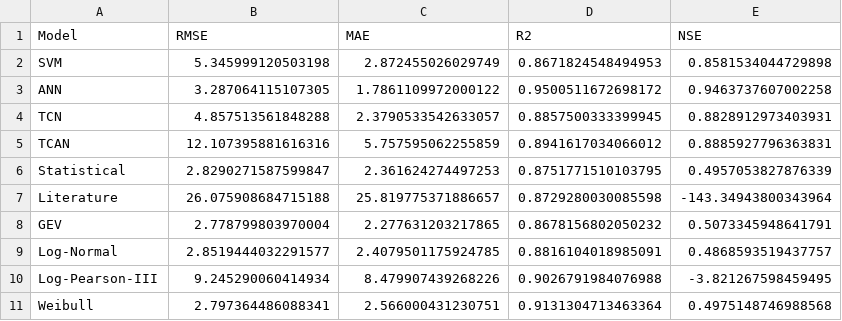
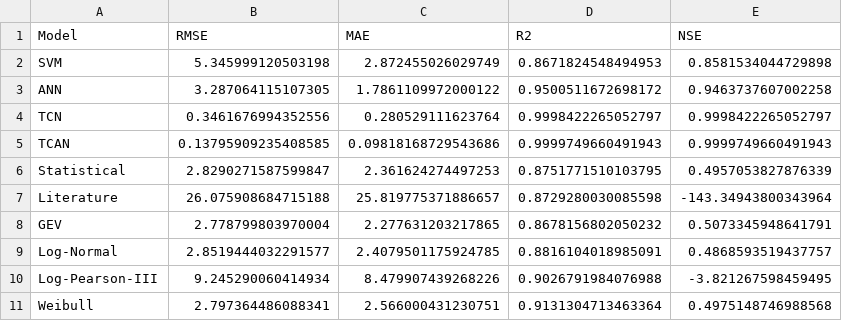
Before and after one commit to edargham/ai-idf-curve-construction, a CSV file: results/model_performance_metrics.csv, drawn as a sheet.

```diff
--- a/results/model_performance_metrics.csv
+++ b/results/model_performance_metrics.csv
@@ -3,4 +3,4 @@ SVM,5.345999120503198,2.872455026029749,0.8671824548494953,0.8581534044729898
 ANN,3.287064115107305,1.7861109972000122,0.9500511672698172,0.9463737607002258
-TCN,4.857513561848288,2.3790533542633057,0.8857500333399945,0.8828912973403931
-TCAN,12.107395881616316,5.757595062255859,0.8941617034066012,0.8885927796363831
+TCN,0.3461676994352556,0.280529111623764,0.9998422265052797,0.9998422265052797
+TCAN,0.13795909235408585,0.09818168729543686,0.9999749660491943,0.9999749660491943
 Statistical,2.8290271587599847,2.361624274497253,0.8751771510103795,0.4957053827876339
```
Also changed, not shown: results/idf_curves_TCAN.csv, results/idf_curves_TCN.csv, 10 other files.
